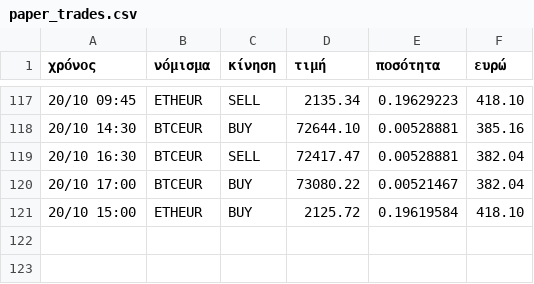
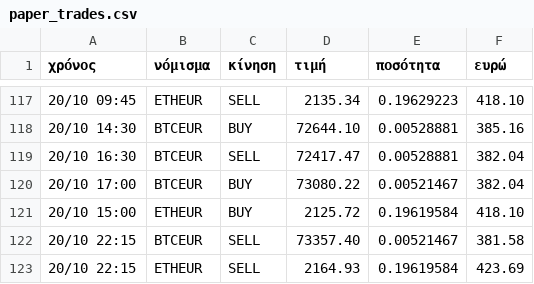
Before and after one commit to keepgoin81/paper-bot, a CSV file: paper_trades.csv, drawn as a sheet; only a part is shown, gaps mark what is left out.

Commit message:
paper run 2026-10-20_19:30

```diff
--- a/paper_trades.csv
+++ b/paper_trades.csv
@@ -121 +121,3 @@
 20/10 15:00,ETHEUR,BUY,2125.72,0.19619584,418.10
+20/10 22:15,BTCEUR,SELL,73357.40,0.00521467,381.58
+20/10 22:15,ETHEUR,SELL,2164.93,0.19619584,423.69
```
Also changed, not shown: paper_equity.csv, 2 other files.
